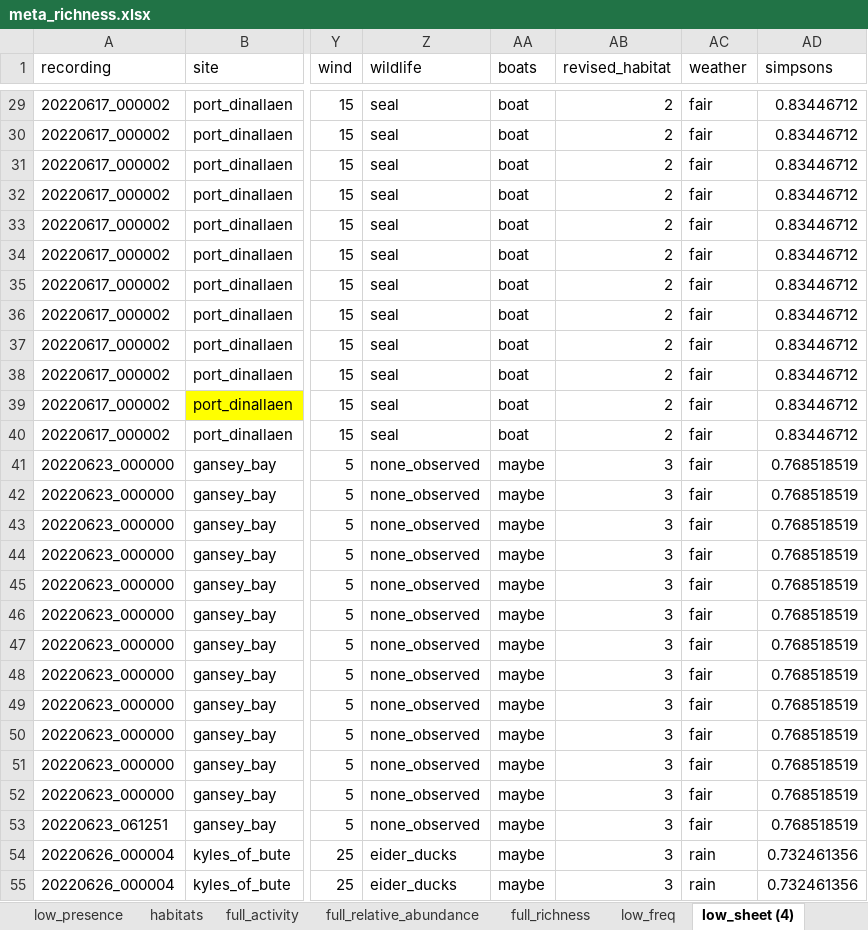
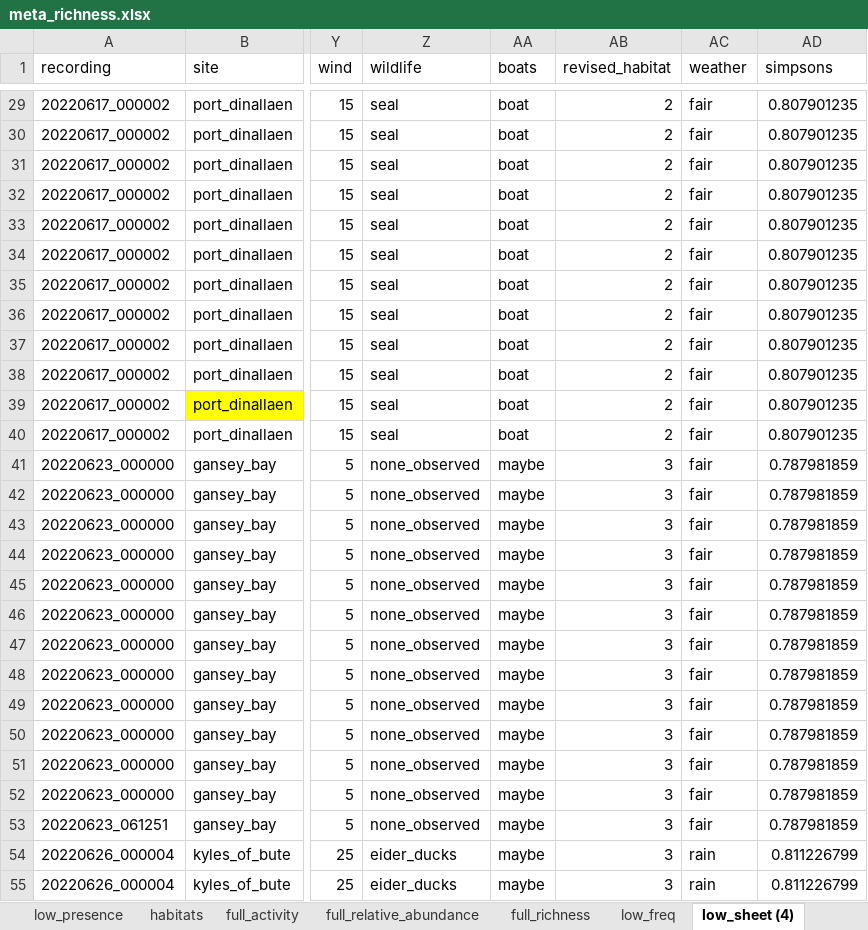
Before and after one commit to carlaleone/Dissertation, an Excel workbook: data/meta_richness.xlsx, sheet low_sheet (4), drawn as a sheet; only a part is shown, gaps mark what is left out; values as stored, in another font and other column widths than the file's, no borders; the diff covers the shown part only; the diff names each change by its address in the sheet, - before the commit and + after, or states it on an @@ line.

```diff
--- a/data/meta_richness.xlsx (sheet low_sheet (4))
+++ b/data/meta_richness.xlsx (sheet low_sheet (4))
-AD29:AD40 (simpsons): 0.83446712
+AD29:AD40 (simpsons): 0.807901235
-AD41:AD53 (simpsons): 0.768518519
+AD41:AD53 (simpsons): 0.787981859
-AD54:AD55 (simpsons): 0.732461356
+AD54:AD55 (simpsons): 0.811226799
```
Also changed, not shown: 103 edited cells elsewhere in this sheet.
